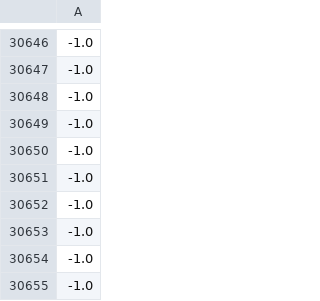
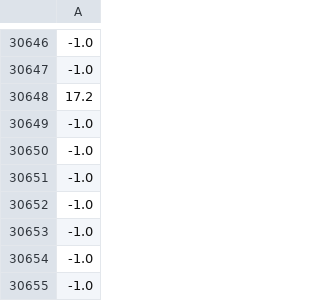
Before and after one commit to osj0508/project1, a CSV file: data/v_data.csv, drawn as a sheet; only a part is shown, gaps mark what is left out; the diff names each change by its address in the sheet, - before the commit and + after, or states it on an @@ line.

```diff
--- a/data/v_data.csv
+++ b/data/v_data.csv
-A30648: -1.0
+A30648: 17.2
```
